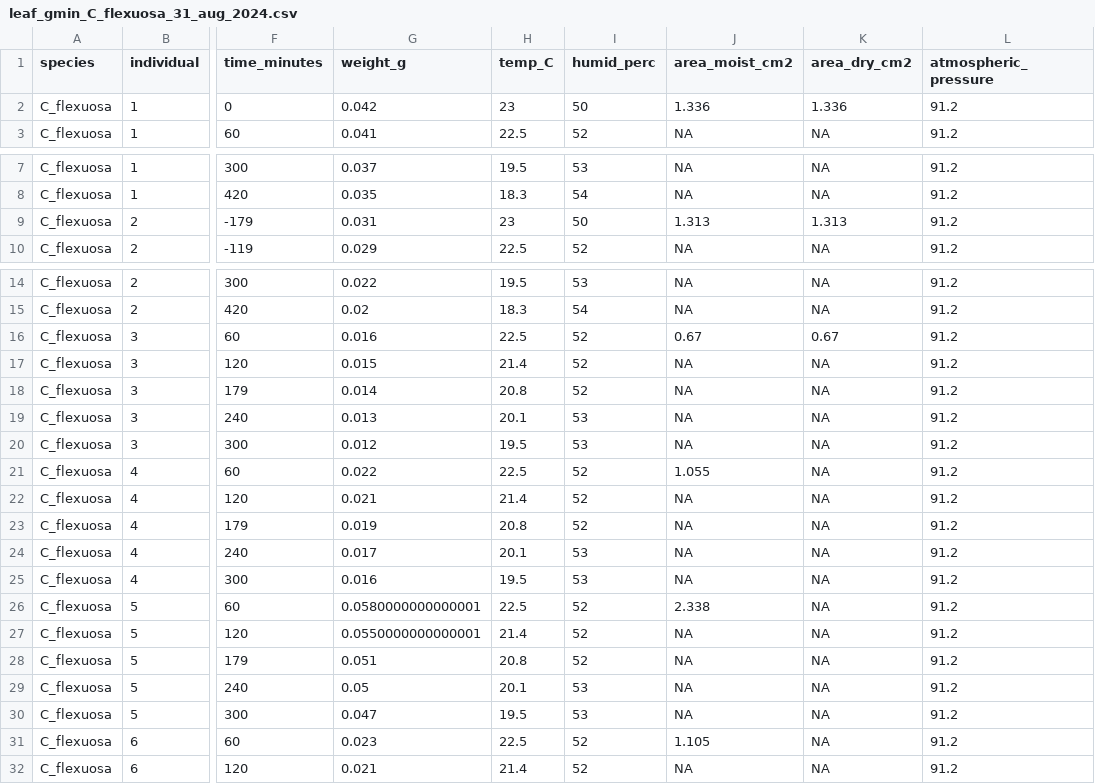
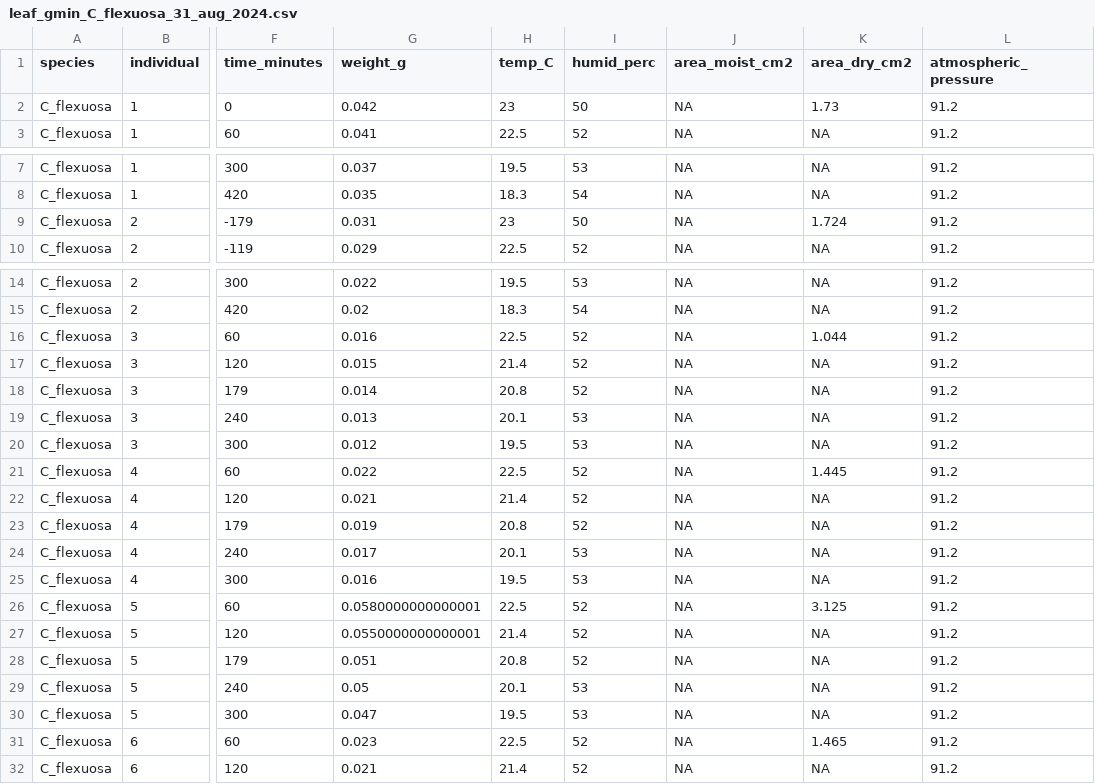
Before and after one commit to eknery/Chamaecrista_hydraulics, a CSV file: 1_data/leaf_gmin_data_clean/leaf_gmin_C_flexuosa_31_aug_2024.csv, drawn as a sheet; only a part is shown, gaps mark what is left out; the diff names each change by its address in the sheet, - before the commit and + after, or states it on an @@ line.

```diff
--- a/1_data/leaf_gmin_data_clean/leaf_gmin_C_flexuosa_31_aug_2024.csv
+++ b/1_data/leaf_gmin_data_clean/leaf_gmin_C_flexuosa_31_aug_2024.csv
-J2 (area_moist_cm2): 1.336
+J2 (area_moist_cm2): NA
-K2 (area_dry_cm2): 1.336
+K2 (area_dry_cm2): 1.73
-J9 (area_moist_cm2): 1.313
+J9 (area_moist_cm2): NA
-K9 (area_dry_cm2): 1.313
+K9 (area_dry_cm2): 1.724
-J16 (area_moist_cm2): 0.67
+J16 (area_moist_cm2): NA
-K16 (area_dry_cm2): 0.67
+K16 (area_dry_cm2): 1.044
-J21 (area_moist_cm2): 1.055
+J21 (area_moist_cm2): NA
-K21 (area_dry_cm2): NA
+K21 (area_dry_cm2): 1.445
-J26 (area_moist_cm2): 2.338
+J26 (area_moist_cm2): NA
-K26 (area_dry_cm2): NA
+K26 (area_dry_cm2): 3.125
-J31 (area_moist_cm2): 1.105
+J31 (area_moist_cm2): NA
-K31 (area_dry_cm2): NA
+K31 (area_dry_cm2): 1.465
```
Also changed, not shown: 1_data/leaf_gmin_data_raw/leaf_gmin_C_flexuosa_31_aug_2024.csv, 2_gmin_results/0_leaf_gmin_species.csv, 7 other files.
